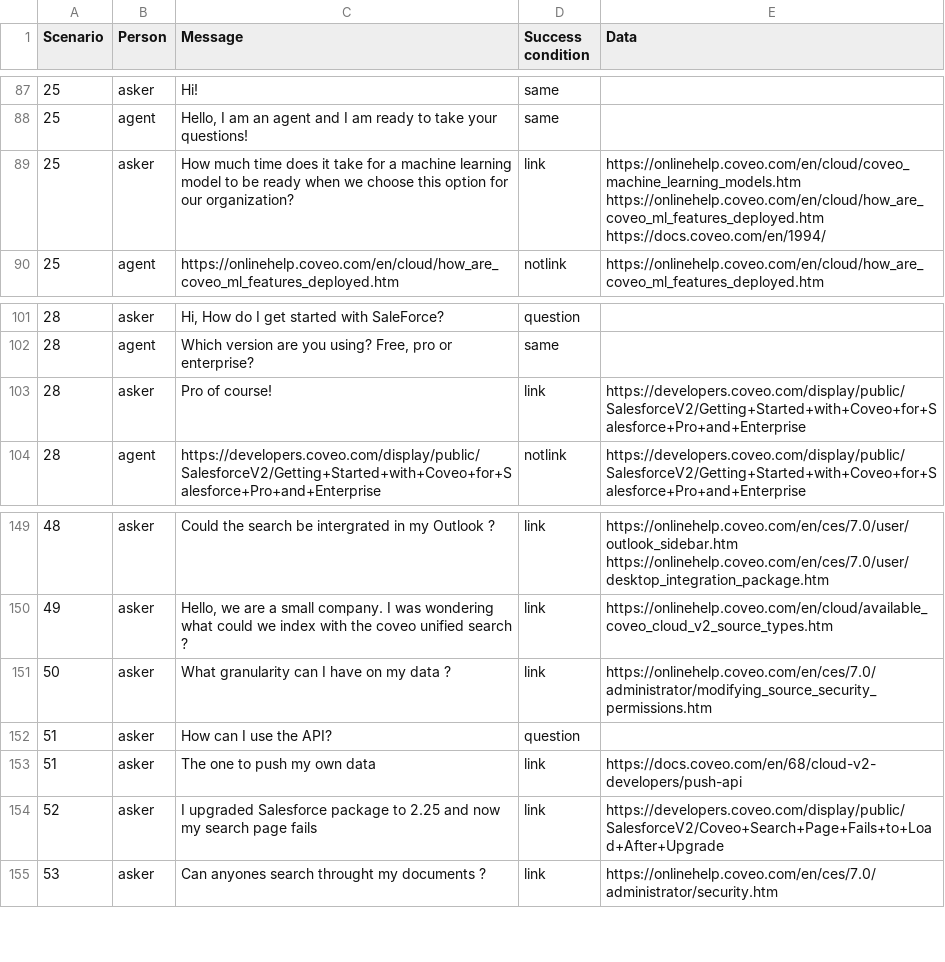
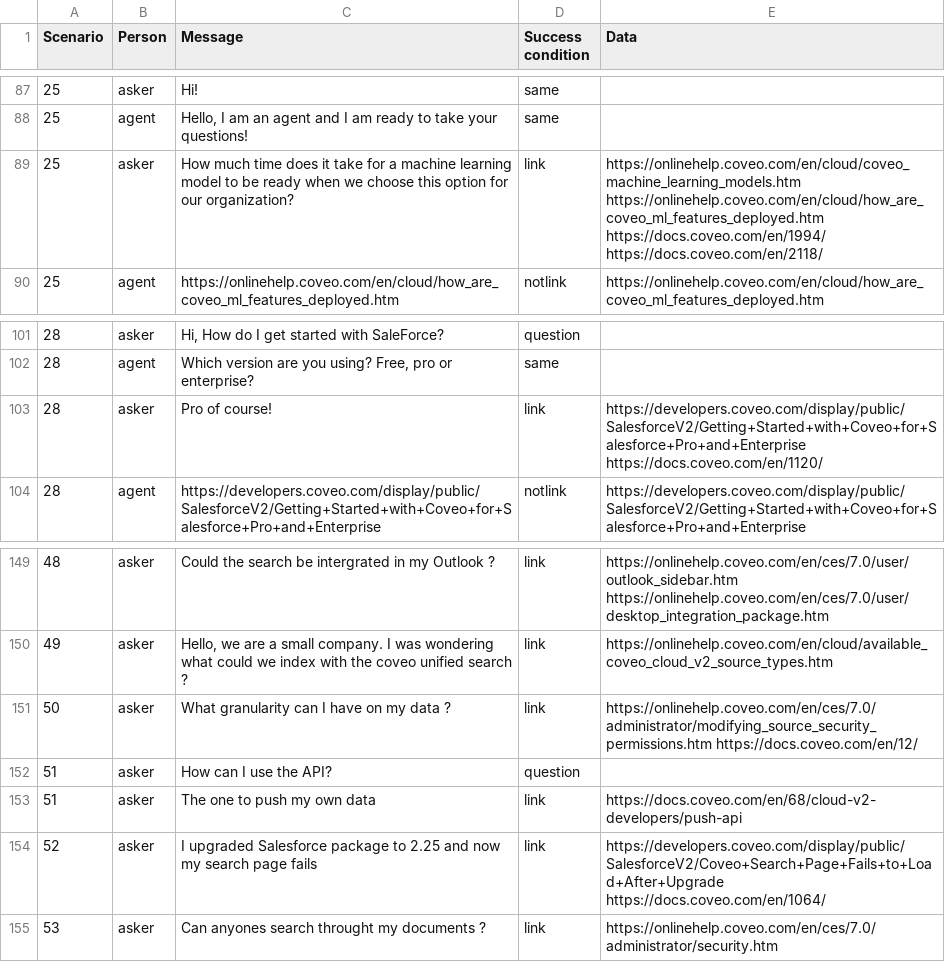
Before and after one commit to CoveoWhisper/WhisperAutomaticTest, a CSV file: scenarios.csv, drawn as a sheet; only a part is shown, gaps mark what is left out; the diff covers the shown part only.

```diff
--- a/scenarios.csv
+++ b/scenarios.csv
@@ -88,3 +88,3 @@ Scenario,Person,Message,Success condition,Data
 25,agent,"Hello, I am an agent and I am ready to take your questions!",same,
-25,asker,How much time does it take for a machine learning model to be ready when we choose this option for our organization?,link,https://onlinehelp.coveo.com/en/cloud/coveo_machine_learning_models.htm https://onlinehelp.coveo.com/en/cloud/how_are_coveo_ml_features_deployed.htm https://docs.coveo.com/en/1994/
+25,asker,How much time does it take for a machine learning model to be ready when we choose this option for our organization?,link,https://onlinehelp.coveo.com/en/cloud/coveo_machine_learning_models.htm https://onlinehelp.coveo.com/en/cloud/how_are_coveo_ml_features_deployed.htm https://docs.coveo.com/en/1994/ https://docs.coveo.com/en/2118/
 25,agent,https://onlinehelp.coveo.com/en/cloud/how_are_coveo_ml_features_deployed.htm,notlink,https://onlinehelp.coveo.com/en/cloud/how_are_coveo_ml_features_deployed.htm
@@ -102,3 +102,3 @@ Scenario,Person,Message,Success condition,Data
 28,agent,"Which version are you using? Free, pro or enterprise?",same,
-28,asker,Pro of course!,link,https://developers.coveo.com/display/public/SalesforceV2/Getting+Started+with+Coveo+for+Salesforce+Pro+and+Enterprise
+28,asker,Pro of course!,link,https://developers.coveo.com/display/public/SalesforceV2/Getting+Started+with+Coveo+for+Salesforce+Pro+and+Enterprise https://docs.coveo.com/en/1120/
 28,agent,https://developers.coveo.com/display/public/SalesforceV2/Getting+Started+with+Coveo+for+Salesforce+Pro+and+Enterprise,notlink,https://developers.coveo.com/display/public/SalesforceV2/Getting+Started+with+Coveo+for+Salesforce+Pro+and+Enterprise
@@ -150,6 +150,6 @@ Scenario,Person,Message,Success condition,Data
 49,asker,"Hello, we are a small company. I was wondering what could we index with the coveo unified search ?",link,https://onlinehelp.coveo.com/en/cloud/available_coveo_cloud_v2_source_types.htm
-50,asker,What granularity can I have on my data ?,link,https://onlinehelp.coveo.com/en/ces/7.0/administrator/modifying_source_security_permissions.htm
+50,asker,What granularity can I have on my data ?,link,https://onlinehelp.coveo.com/en/ces/7.0/administrator/modifying_source_security_permissions.htm https://docs.coveo.com/en/12/
 51,asker,How can I use the API?,question,
 51,asker,The one to push my own data,link,https://docs.coveo.com/en/68/cloud-v2-developers/push-api
-52,asker,I upgraded Salesforce package to 2.25 and now my search page fails,link,https://developers.coveo.com/display/public/SalesforceV2/Coveo+Search+Page+Fails+to+Load+After+Upgrade
+52,asker,I upgraded Salesforce package to 2.25 and now my search page fails,link,https://developers.coveo.com/display/public/SalesforceV2/Coveo+Search+Page+Fails+to+Load+After+Upgrade https://docs.coveo.com/en/1064/
 53,asker,Can anyones search throught my documents ?,link,https://onlinehelp.coveo.com/en/ces/7.0/administrator/security.htm
```
Also changed, not shown: 11 edited cells elsewhere in this file.
